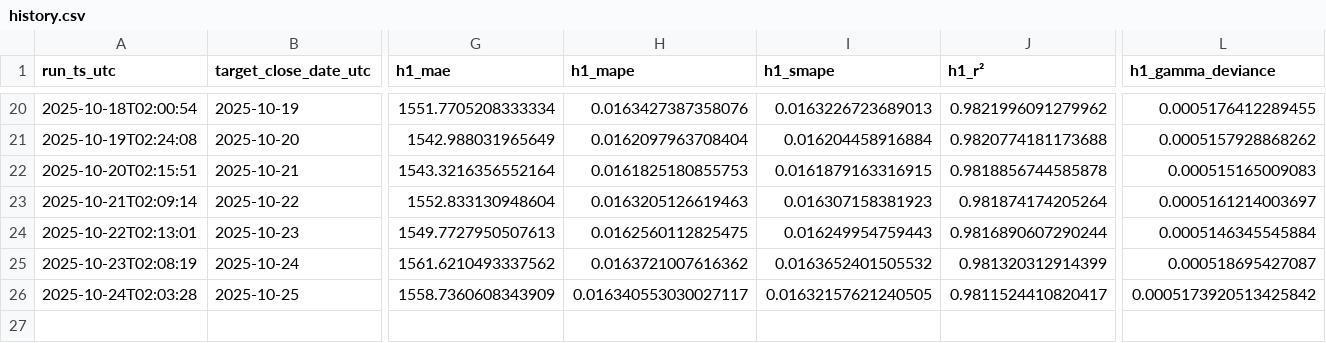
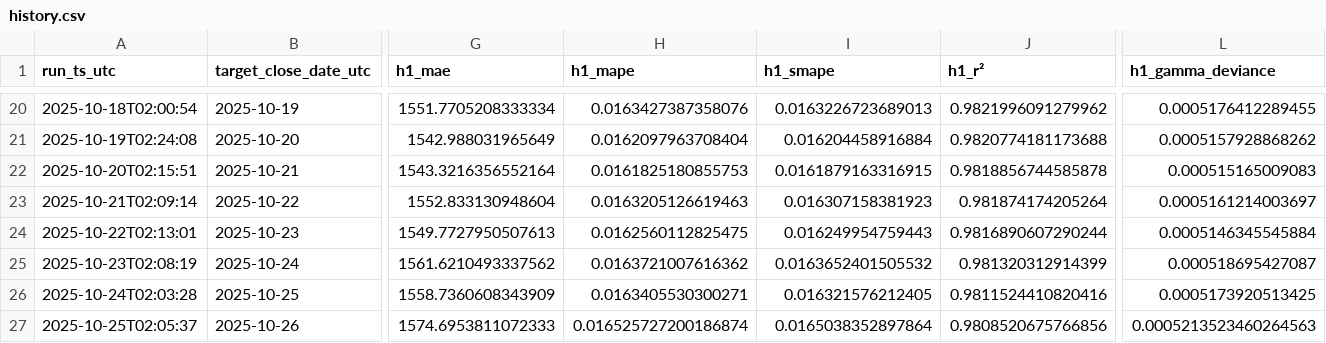
Before and after one commit to cielocielomimi/btcclose, a CSV file: out/history.csv, drawn as a sheet; only a part is shown, gaps mark what is left out; rows hold the shown columns only; the diff names each change by its address in the sheet, - before the commit and + after, or states it on an @@ line.

```diff
--- a/out/history.csv
+++ b/out/history.csv
-H26 (h1_mape): 0.016340553030027117
+H26 (h1_mape): 0.0163405530300271
-I26 (h1_smape): 0.01632157621240505
+I26 (h1_smape): 0.016321576212405
-J26 (h1_r²): 0.9811524410820417
+J26 (h1_r²): 0.9811524410820416
-L26 (h1_gamma_deviance): 0.0005173920513425842
+L26 (h1_gamma_deviance): 0.0005173920513425
+row 27: 2025-10-25T02:05:37 | 2025-10-26 | 1574.6953811072333 | 0.016525727200186874 | 0.0165038352897864 | 0.9808520675766856 | 0.0005213523460264563
```
Also changed, not shown: 1 other file.
